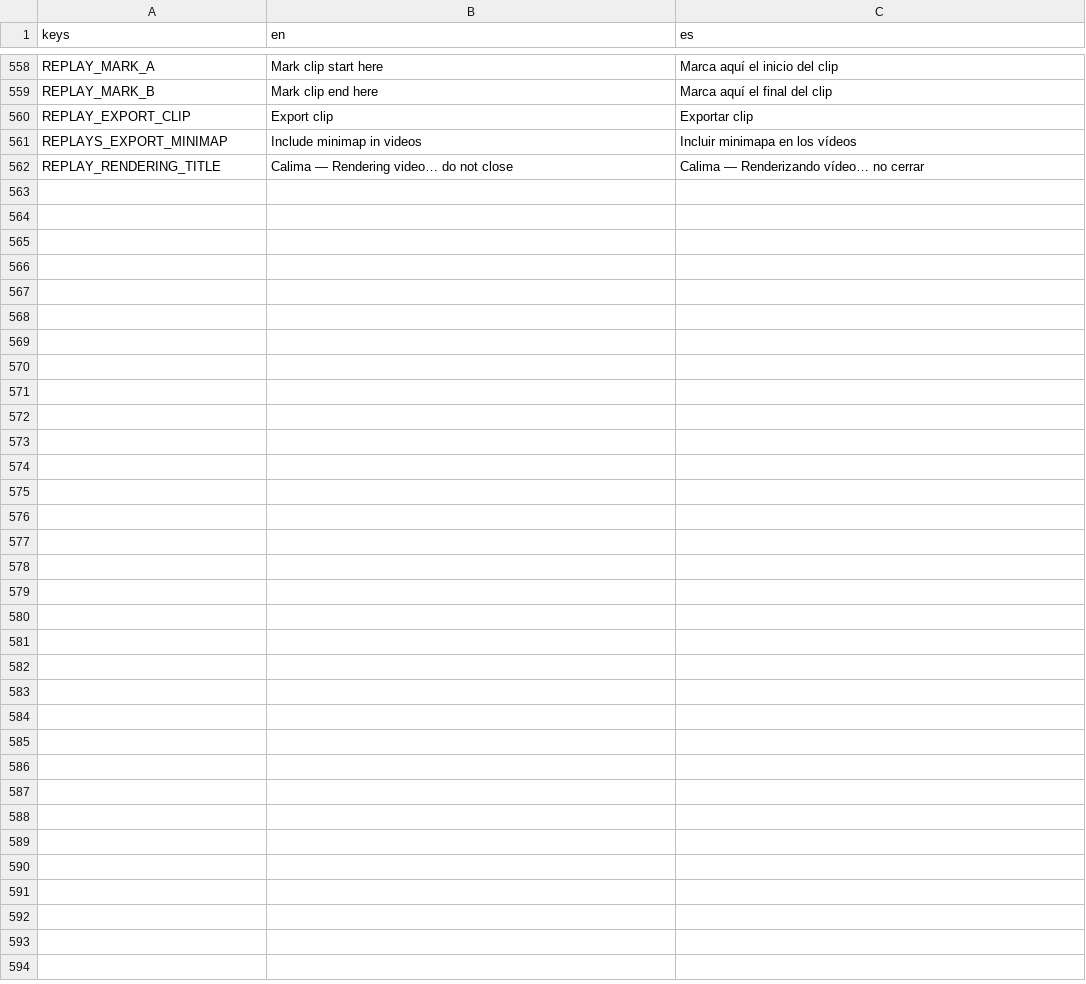
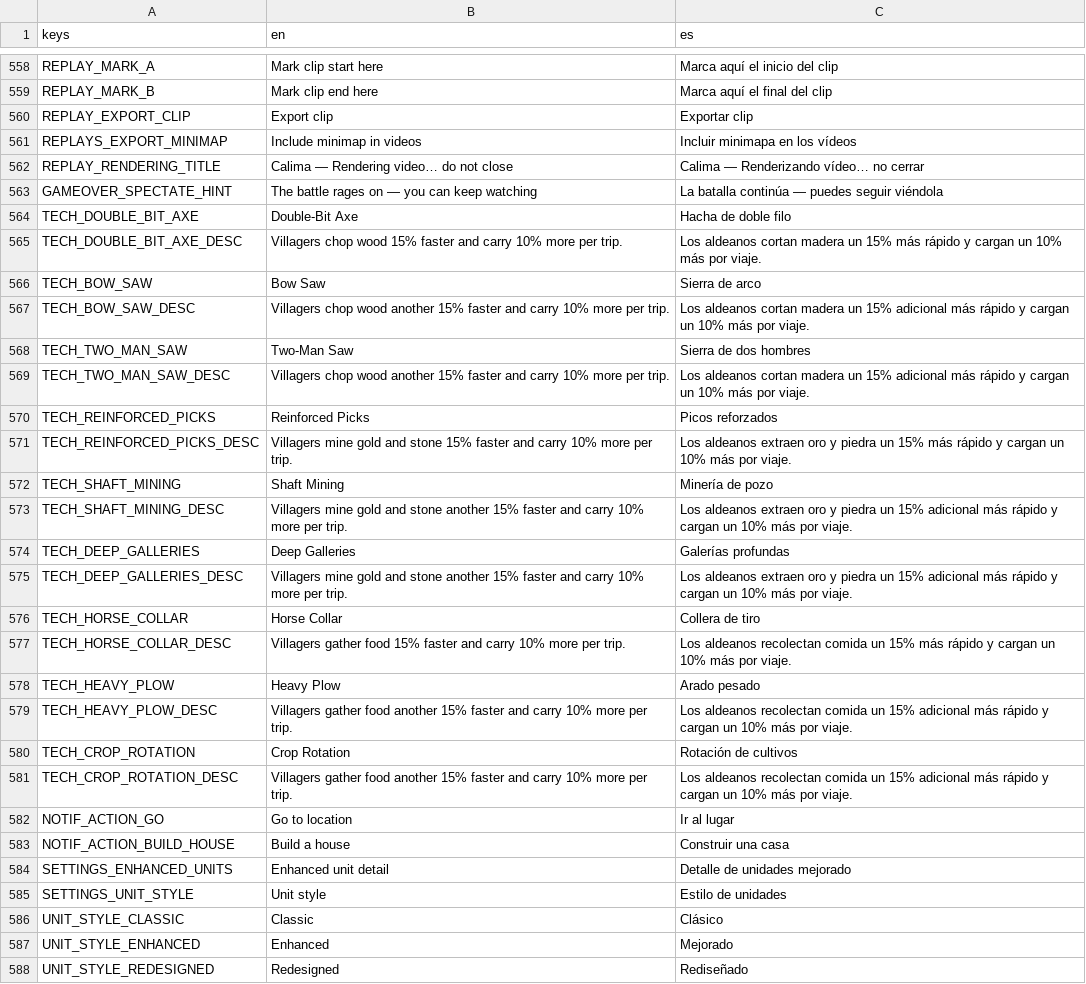
Before and after one commit to enrimr/rts-game-godot, a CSV file: project/assets/translations/translations.csv, drawn as a sheet; only a part is shown, gaps mark what is left out; the diff covers the shown part only.

```diff
--- a/project/assets/translations/translations.csv
+++ b/project/assets/translations/translations.csv
@@ -562 +562,27 @@ REPLAYS_EXPORT_MINIMAP,Include minimap in videos,Incluir minimapa en los vídeos
 REPLAY_RENDERING_TITLE,Calima — Rendering video… do not close,Calima — Renderizando vídeo… no cerrar
+GAMEOVER_SPECTATE_HINT,The battle rages on — you can keep watching,La batalla continúa — puedes seguir viéndola
+TECH_DOUBLE_BIT_AXE,Double-Bit Axe,Hacha de doble filo
+TECH_DOUBLE_BIT_AXE_DESC,Villagers chop wood 15% faster and carry 10% more per trip.,Los aldeanos cortan madera un 15% más rápido y cargan un 10% más por viaje.
+TECH_BOW_SAW,Bow Saw,Sierra de arco
+TECH_BOW_SAW_DESC,Villagers chop wood another 15% faster and carry 10% more per trip.,Los aldeanos cortan madera un 15% adicional más rápido y cargan un 10% más por viaje.
+TECH_TWO_MAN_SAW,Two-Man Saw,Sierra de dos hombres
+TECH_TWO_MAN_SAW_DESC,Villagers chop wood another 15% faster and carry 10% more per trip.,Los aldeanos cortan madera un 15% adicional más rápido y cargan un 10% más por viaje.
+TECH_REINFORCED_PICKS,Reinforced Picks,Picos reforzados
+TECH_REINFORCED_PICKS_DESC,Villagers mine gold and stone 15% faster and carry 10% more per trip.,Los aldeanos extraen oro y piedra un 15% más rápido y cargan un 10% más por viaje.
+TECH_SHAFT_MINING,Shaft Mining,Minería de pozo
+TECH_SHAFT_MINING_DESC,Villagers mine gold and stone another 15% faster and carry 10% more per trip.,Los aldeanos extraen oro y piedra un 15% adicional más rápido y cargan un 10% más por viaje.
+TECH_DEEP_GALLERIES,Deep Galleries,Galerías profundas
+TECH_DEEP_GALLERIES_DESC,Villagers mine gold and stone another 15% faster and carry 10% more per trip.,Los aldeanos extraen oro y piedra un 15% adicional más rápido y cargan un 10% más por viaje.
+TECH_HORSE_COLLAR,Horse Collar,Collera de tiro
+TECH_HORSE_COLLAR_DESC,Villagers gather food 15% faster and carry 10% more per trip.,Los aldeanos recolectan comida un 15% más rápido y cargan un 10% más por viaje.
+TECH_HEAVY_PLOW,Heavy Plow,Arado pesado
+TECH_HEAVY_PLOW_DESC,Villagers gather food another 15% faster and carry 10% more per trip.,Los aldeanos recolectan comida un 15% adicional más rápido y cargan un 10% más por viaje.
+TECH_CROP_ROTATION,Crop Rotation,Rotación de cultivos
+TECH_CROP_ROTATION_DESC,Villagers gather food another 15% faster and carry 10% more per trip.,Los aldeanos recolectan comida un 15% adicional más rápido y cargan un 10% más por viaje.
+NOTIF_ACTION_GO,Go to location,Ir al lugar
+NOTIF_ACTION_BUILD_HOUSE,Build a house,Construir una casa
+SETTINGS_ENHANCED_UNITS,Enhanced unit detail,Detalle de unidades mejorado
+SETTINGS_UNIT_STYLE,Unit style,Estilo de unidades
+UNIT_STYLE_CLASSIC,Classic,Clásico
+UNIT_STYLE_ENHANCED,Enhanced,Mejorado
+UNIT_STYLE_REDESIGNED,Redesigned,Rediseñado
```
Also changed, not shown: 4 edited cells elsewhere in this file, 44 other files.
